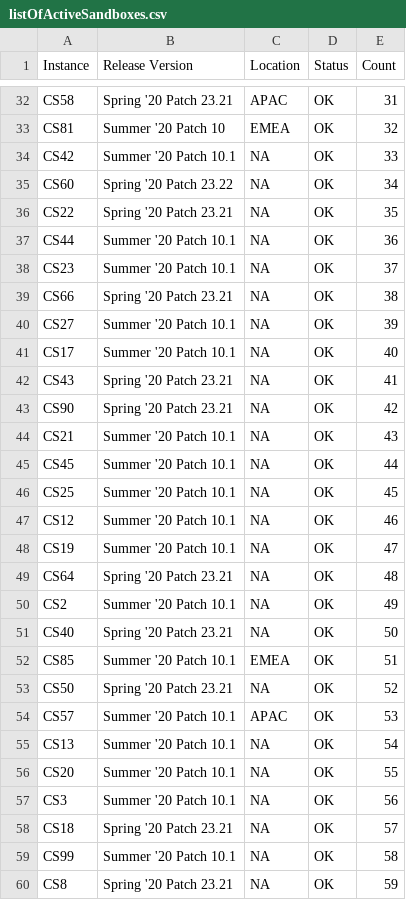
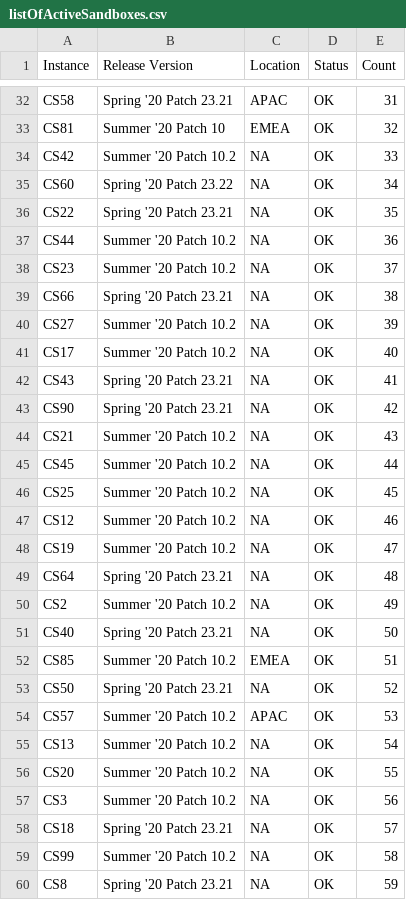
Before and after one commit to michaelguse/bash-tools, a CSV file: listOfActiveSandboxes.csv, drawn as a sheet; only a part is shown, gaps mark what is left out; the diff covers the shown part only.

```diff
--- a/listOfActiveSandboxes.csv
+++ b/listOfActiveSandboxes.csv
@@ -33,28 +33,28 @@ Instance,Release Version,Location,Status,Count
 "CS81","Summer '20 Patch 10","EMEA","OK",32
-"CS42","Summer '20 Patch 10.1","NA","OK",33
+"CS42","Summer '20 Patch 10.2","NA","OK",33
 "CS60","Spring '20 Patch 23.22","NA","OK",34
 "CS22","Spring '20 Patch 23.21","NA","OK",35
-"CS44","Summer '20 Patch 10.1","NA","OK",36
-"CS23","Summer '20 Patch 10.1","NA","OK",37
+"CS44","Summer '20 Patch 10.2","NA","OK",36
+"CS23","Summer '20 Patch 10.2","NA","OK",37
 "CS66","Spring '20 Patch 23.21","NA","OK",38
-"CS27","Summer '20 Patch 10.1","NA","OK",39
-"CS17","Summer '20 Patch 10.1","NA","OK",40
+"CS27","Summer '20 Patch 10.2","NA","OK",39
+"CS17","Summer '20 Patch 10.2","NA","OK",40
 "CS43","Spring '20 Patch 23.21","NA","OK",41
 "CS90","Spring '20 Patch 23.21","NA","OK",42
-"CS21","Summer '20 Patch 10.1","NA","OK",43
-"CS45","Summer '20 Patch 10.1","NA","OK",44
-"CS25","Summer '20 Patch 10.1","NA","OK",45
-"CS12","Summer '20 Patch 10.1","NA","OK",46
-"CS19","Summer '20 Patch 10.1","NA","OK",47
+"CS21","Summer '20 Patch 10.2","NA","OK",43
+"CS45","Summer '20 Patch 10.2","NA","OK",44
+"CS25","Summer '20 Patch 10.2","NA","OK",45
+"CS12","Summer '20 Patch 10.2","NA","OK",46
+"CS19","Summer '20 Patch 10.2","NA","OK",47
 "CS64","Spring '20 Patch 23.21","NA","OK",48
-"CS2","Summer '20 Patch 10.1","NA","OK",49
+"CS2","Summer '20 Patch 10.2","NA","OK",49
 "CS40","Spring '20 Patch 23.21","NA","OK",50
-"CS85","Summer '20 Patch 10.1","EMEA","OK",51
+"CS85","Summer '20 Patch 10.2","EMEA","OK",51
 "CS50","Spring '20 Patch 23.21","NA","OK",52
-"CS57","Summer '20 Patch 10.1","APAC","OK",53
-"CS13","Summer '20 Patch 10.1","NA","OK",54
-"CS20","Summer '20 Patch 10.1","NA","OK",55
-"CS3","Summer '20 Patch 10.1","NA","OK",56
+"CS57","Summer '20 Patch 10.2","APAC","OK",53
+"CS13","Summer '20 Patch 10.2","NA","OK",54
+"CS20","Summer '20 Patch 10.2","NA","OK",55
+"CS3","Summer '20 Patch 10.2","NA","OK",56
 "CS18","Spring '20 Patch 23.21","NA","OK",57
-"CS99","Summer '20 Patch 10.1","NA","OK",58
+"CS99","Summer '20 Patch 10.2","NA","OK",58
 "CS8","Spring '20 Patch 23.21","NA","OK",59
```
Also changed, not shown: 69 edited cells elsewhere in this file, 6 other files.
